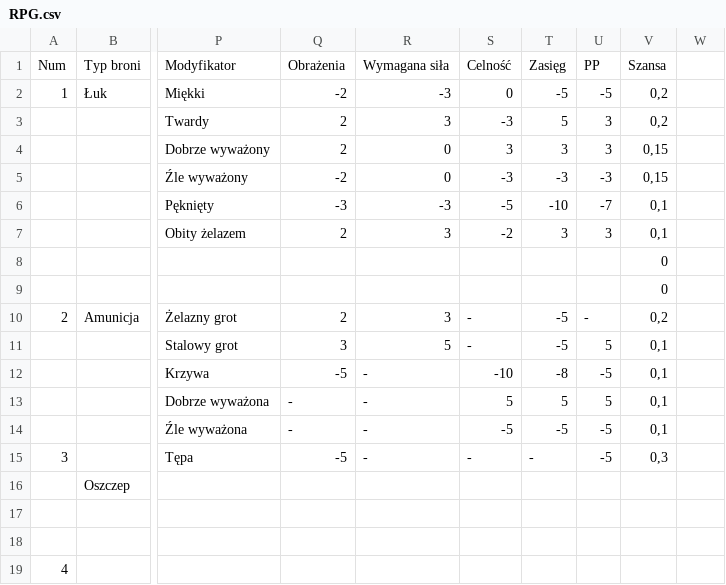
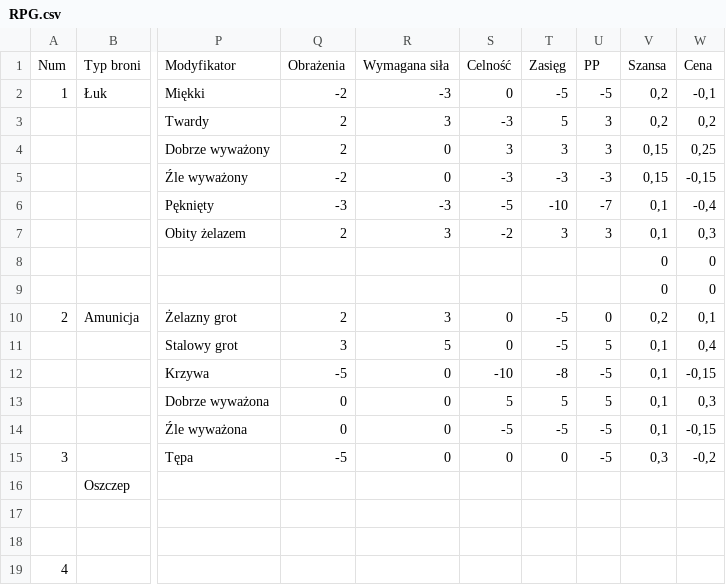
Before and after one commit to Kkoonnrr/RPG, a CSV file: RPG.csv, drawn as a sheet; only a part is shown, gaps mark what is left out; the diff names each change by its address in the sheet, - before the commit and + after, or states it on an @@ line.

Commit message:
Modifiers modify stats Add price to sheet

```diff
--- a/RPG.csv
+++ b/RPG.csv
-W1: (empty)
+W1: Cena
-W2: (empty)
+W2: -0,1
-W3: (empty)
+W3: 0,2
-W4: (empty)
+W4: 0,25
-W5: (empty)
+W5: -0,15
-W6: (empty)
+W6: -0,4
-W7: (empty)
+W7: 0,3
-W8:W9: (empty)
+W8:W9: 0
-S10:S11: -
+S10:S11: 0
-U10: -
+U10: 0
-W10: (empty)
+W10: 0,1
-W11: (empty)
+W11: 0,4
-R12:R15: -
+R12:R15: 0
-W12: (empty)
+W12: -0,15
-Q13:Q14: -
+Q13:Q14: 0
-W13: (empty)
+W13: 0,3
-W14: (empty)
+W14: -0,15
-S15: -
+S15: 0
-T15: -
+T15: 0
-W15: (empty)
+W15: -0,2
```
Also changed, not shown: 1 other file.
